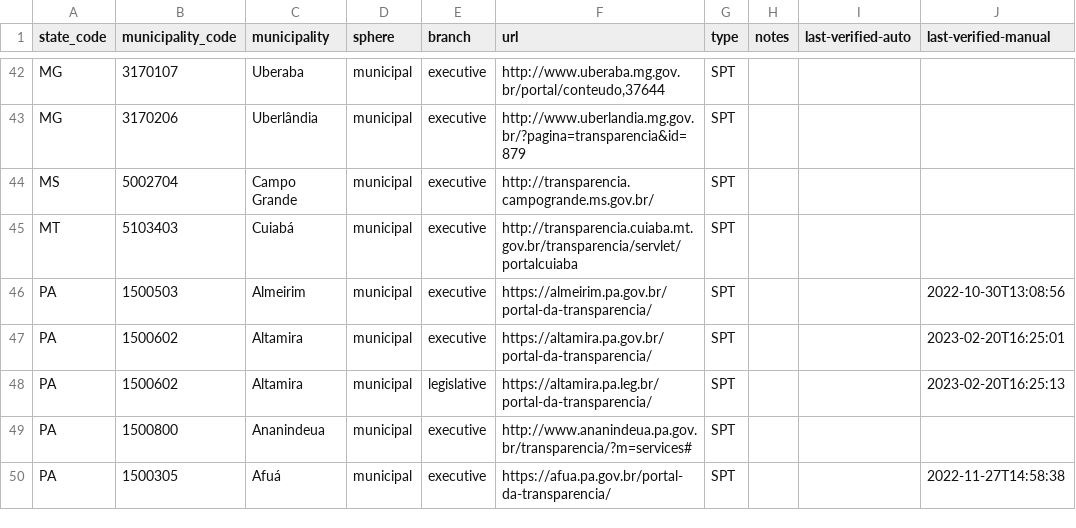
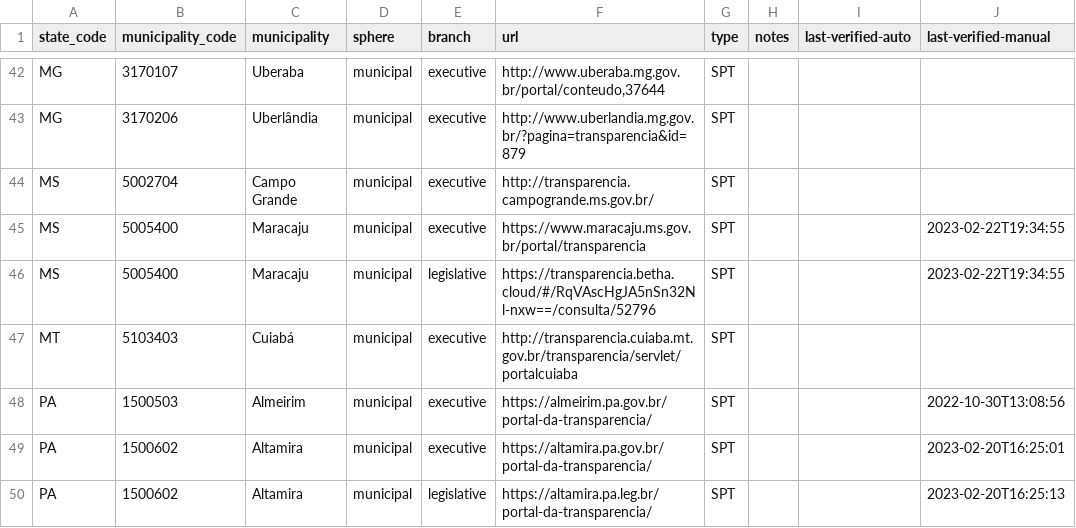
Before and after one commit to augusto-herrmann/transparencia-dados-abertos-brasil, a CSV file: data/valid/brazilian-transparency-and-open-data-portals.csv, drawn as a sheet; only a part is shown, gaps mark what is left out; the shorter side is filled out with more unchanged rows; the diff names each change by its address in the sheet, - before the commit and + after, or states it on an @@ line.

Commit message:
Add portals for Maracaju, Mato Grosso do Sul
Closes #104

```diff
--- a/data/valid/brazilian-transparency-and-open-data-portals.csv
+++ b/data/valid/brazilian-transparency-and-open-data-portals.csv
+row 45: MS | 5005400 | Maracaju | municipal | executive | https://www.maracaju.ms.gov.br/portal/transparencia | SPT |  |  | 2023-02-22T19:34:55
+row 46: MS | 5005400 | Maracaju | municipal | legislative | https://transparencia.betha.cloud/#/RqVAscHgJA5nSn32Nl-nxw==/consulta/52796 | SPT |  |  | 2023-02-22T19:34:55
```
Also changed, not shown: data/valid/brazilian-municipality-and-state-websites.csv.
